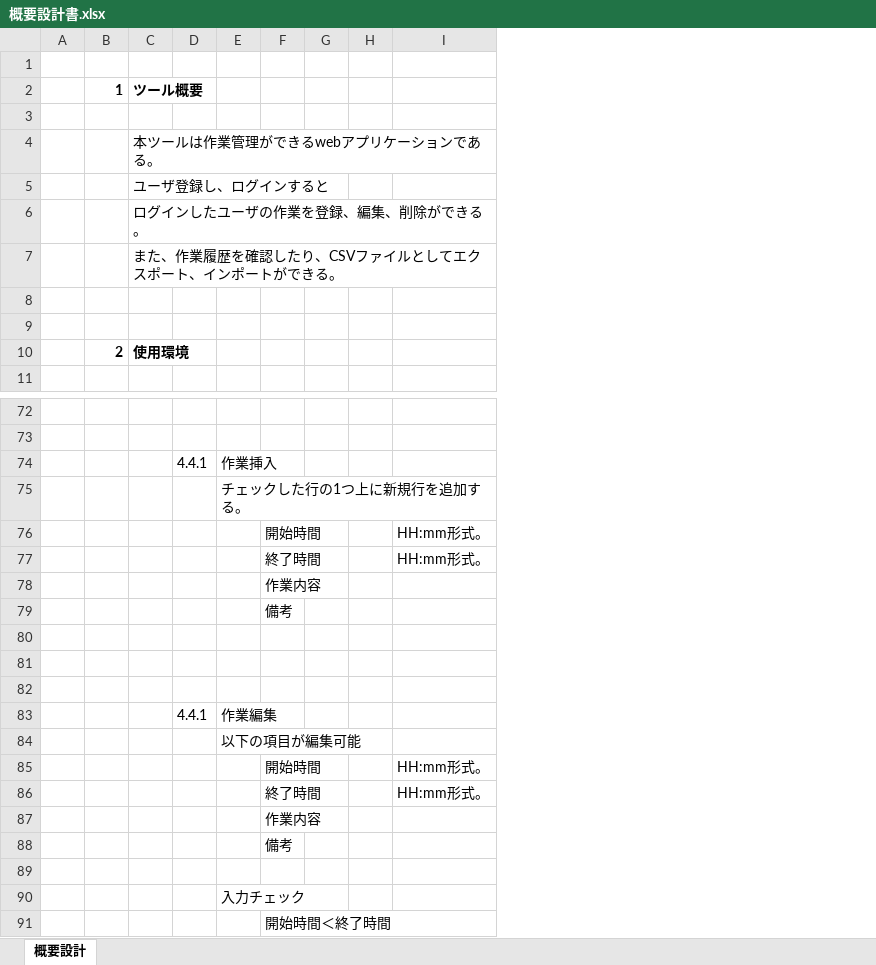
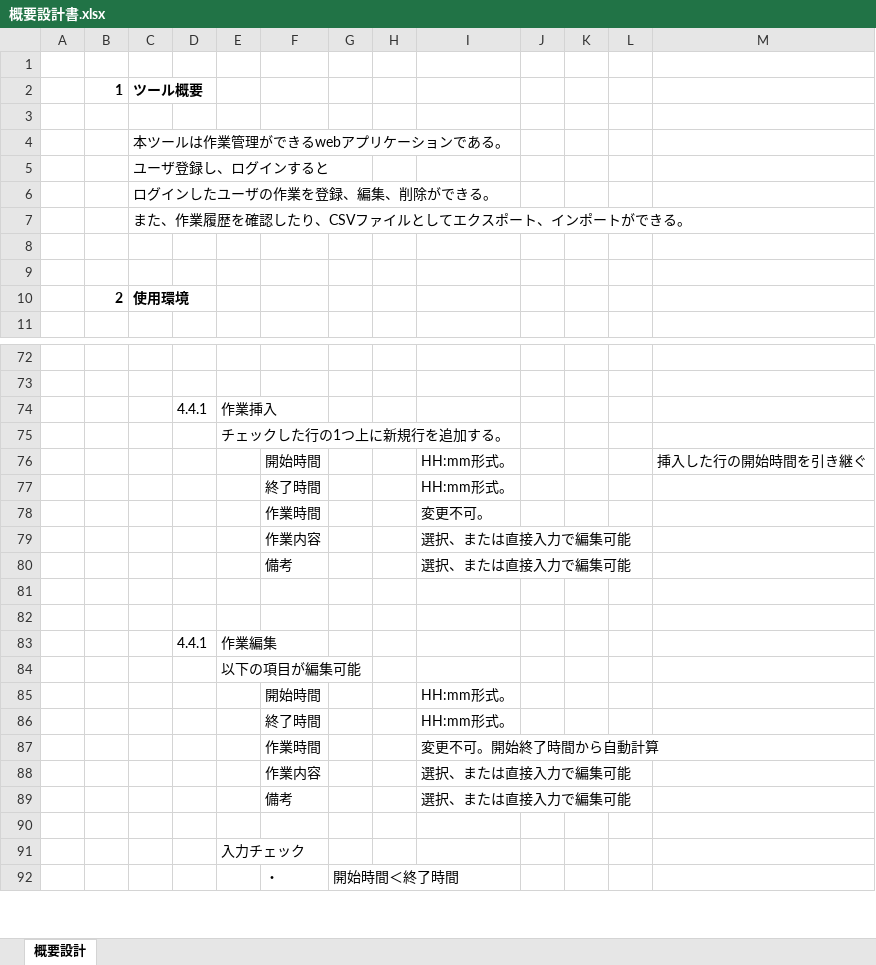
Before and after one commit to fukumotom/java_learning, an Excel workbook: 01_概要設計書/概要設計書.xlsx, sheet 概要設計, drawn as a sheet; only a part is shown, gaps mark what is left out; values as stored, in another font and other column widths than the file's, no borders; charts and pictures not drawn; removed rows and columns are numbered as before the commit, all else as after; the diff covers the shown part only; the diff names each change by its address in the sheet, - before the commit and + after, or states it on an @@ line.

Commit message:
update 概要設計

```diff
--- a/01_概要設計書/概要設計書.xlsx (sheet 概要設計)
+++ b/01_概要設計書/概要設計書.xlsx (sheet 概要設計)
+column F, rows 76-78: 開始時間 | 終了時間 | 作業時間; rows 85-86: 開始時間 | 終了時間; row 92: ・
-column G, empty
+column J, empty
+column K, empty
+column L, empty
+column M, row 76: 挿入した行の開始時間を引き継ぐ
-G76: 開始時間
+G76: (empty)
-G77: 終了時間
+G77: (empty)
-row 78:  |  |  |  |  | 作業内容
-row 79:  |  |  |  |  | 備考
-row 78: (empty)
+row 78:  |  |  |  |  | 作業時間 |  |  | 変更不可。
+row 79:  |  |  |  |  | 作業内容 |  |  | 選択、または直接入力で編集可能
+row 80:  |  |  |  |  | 備考 |  |  | 選択、または直接入力で編集可能
-G85: 開始時間
+G85: (empty)
-G86: 終了時間
+G86: (empty)
-row 87:  |  |  |  |  | 作業内容
-row 88:  |  |  |  |  | 備考
+row 87:  |  |  |  |  | 作業時間 |  |  | 変更不可。開始終了時間から自動計算
+row 88:  |  |  |  |  | 作業内容 |  |  | 選択、または直接入力で編集可能
+row 89:  |  |  |  |  | 備考 |  |  | 選択、または直接入力で編集可能
```
Also changed, not shown: 15 added rows, 5 removed rows and 4 edited cells elsewhere in this sheet.
